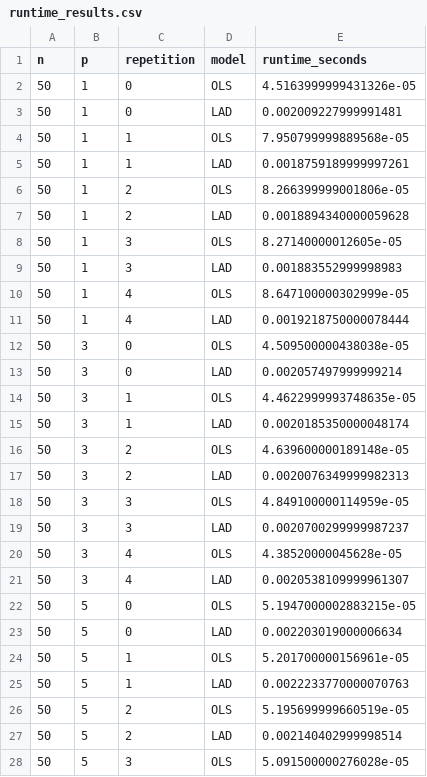
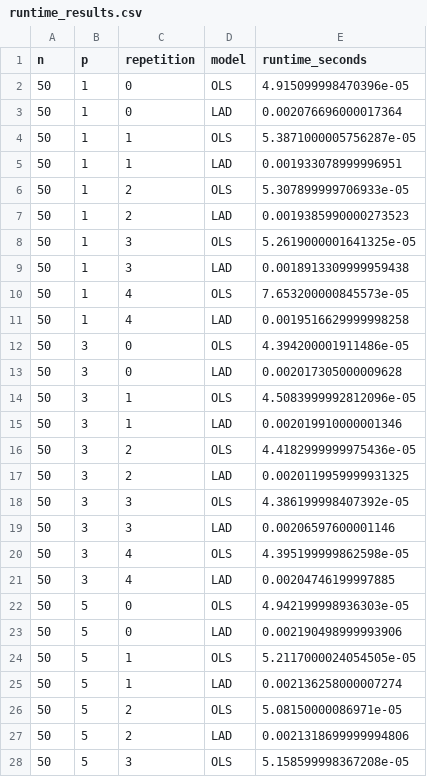
Before and after one commit to n1sarga/Absolute_Deviation_vs_Squarred_Error, a CSV file: outputs/results/runtime_results.csv, drawn as a sheet; only a part is shown; the diff covers the shown part only.

```diff
--- a/outputs/results/runtime_results.csv
+++ b/outputs/results/runtime_results.csv
@@ -1,28 +1,28 @@
 n,p,repetition,model,runtime_seconds
-50,1,0,OLS,4.5163999999431326e-05
-50,1,0,LAD,0.002009227999991481
-50,1,1,OLS,7.950799999889568e-05
-50,1,1,LAD,0.0018759189999997261
-50,1,2,OLS,8.266399999001806e-05
-50,1,2,LAD,0.0018894340000059628
-50,1,3,OLS,8.27140000012605e-05
-50,1,3,LAD,0.001883552999998983
-50,1,4,OLS,8.647100000302999e-05
-50,1,4,LAD,0.0019218750000078444
-50,3,0,OLS,4.509500000438038e-05
-50,3,0,LAD,0.002057497999999214
-50,3,1,OLS,4.4622999993748635e-05
-50,3,1,LAD,0.0020185350000048174
-50,3,2,OLS,4.639600000189148e-05
-50,3,2,LAD,0.0020076349999982313
-50,3,3,OLS,4.849100000114959e-05
-50,3,3,LAD,0.0020700299999987237
-50,3,4,OLS,4.38520000045628e-05
-50,3,4,LAD,0.0020538109999961307
-50,5,0,OLS,5.1947000002883215e-05
-50,5,0,LAD,0.002203019000006634
-50,5,1,OLS,5.201700000156961e-05
-50,5,1,LAD,0.0022233770000070763
-50,5,2,OLS,5.195699999660519e-05
-50,5,2,LAD,0.002140402999998514
-50,5,3,OLS,5.091500000276028e-05
+50,1,0,OLS,4.915099998470396e-05
+50,1,0,LAD,0.002076696000017364
+50,1,1,OLS,5.3871000005756287e-05
+50,1,1,LAD,0.001933078999996951
+50,1,2,OLS,5.307899999706933e-05
+50,1,2,LAD,0.0019385990000273523
+50,1,3,OLS,5.2619000001641325e-05
+50,1,3,LAD,0.0018913309999959438
+50,1,4,OLS,7.653200000845573e-05
+50,1,4,LAD,0.0019516629999998258
+50,3,0,OLS,4.394200001911486e-05
+50,3,0,LAD,0.002017305000009628
+50,3,1,OLS,4.5083999992812096e-05
+50,3,1,LAD,0.002019910000001346
+50,3,2,OLS,4.4182999999975436e-05
+50,3,2,LAD,0.0020119959999931325
+50,3,3,OLS,4.386199998407392e-05
+50,3,3,LAD,0.00206597600001146
+50,3,4,OLS,4.395199999862598e-05
+50,3,4,LAD,0.00204746199997885
+50,5,0,OLS,4.942199998936303e-05
+50,5,0,LAD,0.002190498999993906
+50,5,1,OLS,5.2117000024054505e-05
+50,5,1,LAD,0.002136258000007274
+50,5,2,OLS,5.08150000086971e-05
+50,5,2,LAD,0.0021318699999994806
+50,5,3,OLS,5.158599998367208e-05
```
Also changed, not shown: 93 edited cells elsewhere in this file, outputs/results/contamination_metrics.csv, 5 other files.
